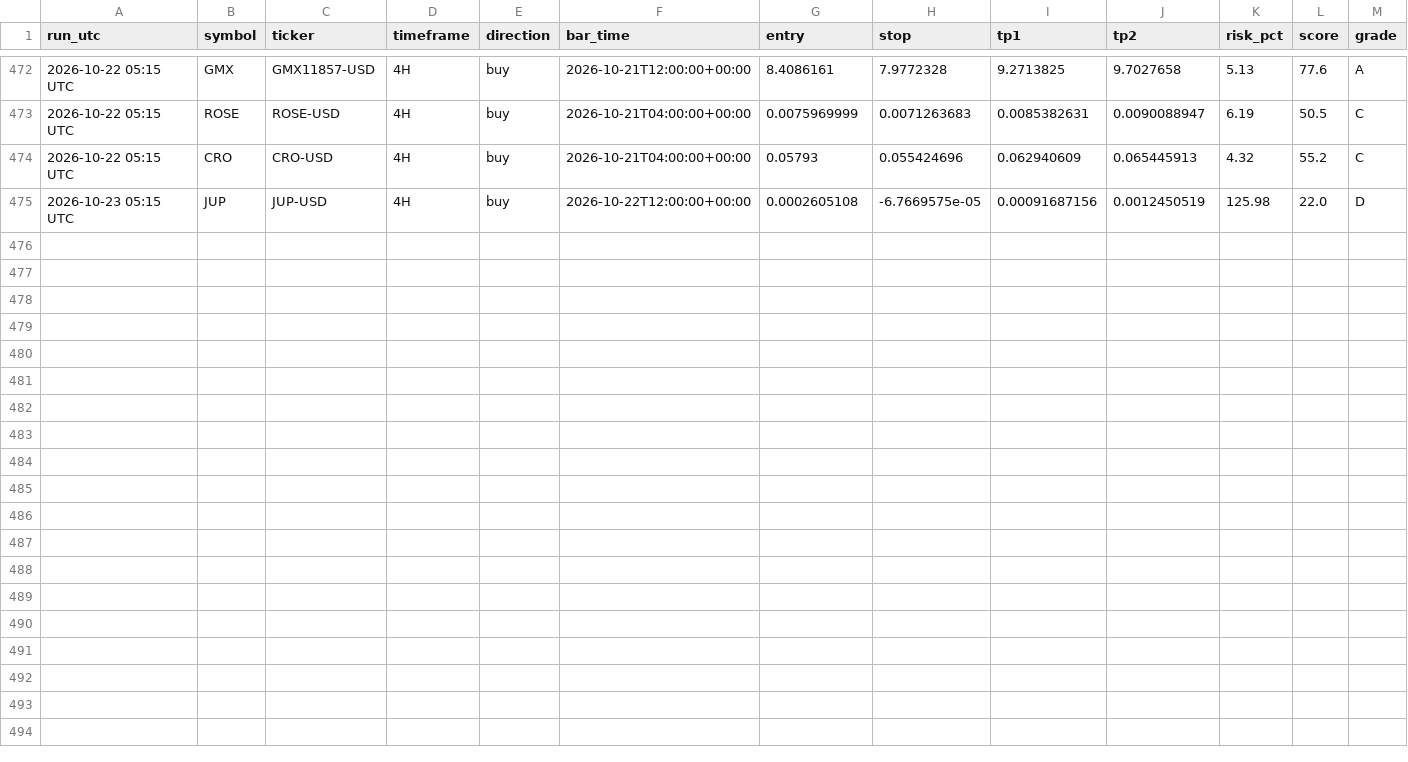
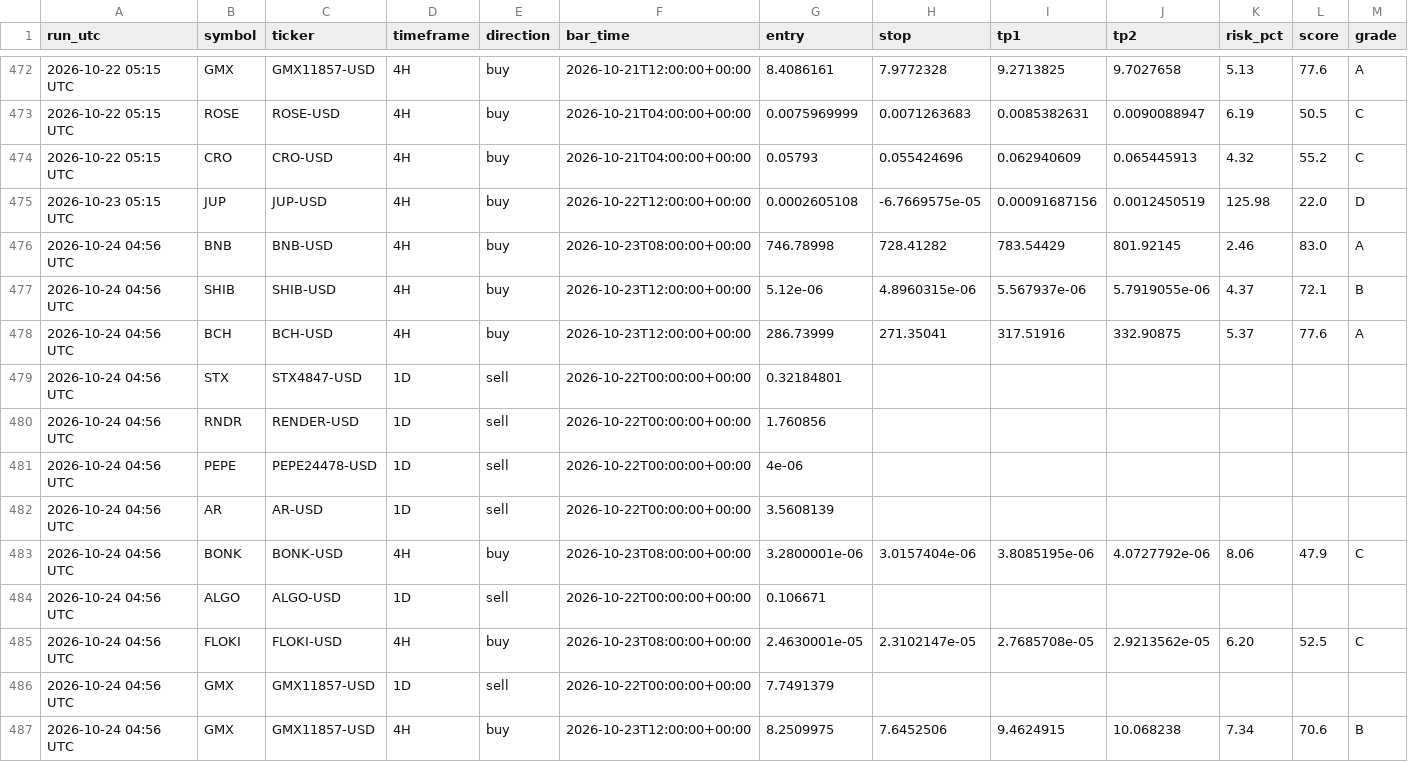
Before and after one commit to jaggadhruv/supertrend-crypto-scanner, a CSV file: data/signal_log.csv, drawn as a sheet; only a part is shown, gaps mark what is left out.

```diff
--- a/data/signal_log.csv
+++ b/data/signal_log.csv
@@ -475 +475,13 @@ run_utc,symbol,ticker,timeframe,direction,bar_time,entry,stop,tp1,tp2,risk_pct,s
 2026-10-23 05:15 UTC,JUP,JUP-USD,4H,buy,2026-10-22T12:00:00+00:00,0.0002605108,-6.7669575e-05,0.00091687156,0.0012450519,125.98,22.0,D
+2026-10-24 04:56 UTC,BNB,BNB-USD,4H,buy,2026-10-23T08:00:00+00:00,746.78998,728.41282,783.54429,801.92145,2.46,83.0,A
+2026-10-24 04:56 UTC,SHIB,SHIB-USD,4H,buy,2026-10-23T12:00:00+00:00,5.12e-06,4.8960315e-06,5.567937e-06,5.7919055e-06,4.37,72.1,B
+2026-10-24 04:56 UTC,BCH,BCH-USD,4H,buy,2026-10-23T12:00:00+00:00,286.73999,271.35041,317.51916,332.90875,5.37,77.6,A
+2026-10-24 04:56 UTC,STX,STX4847-USD,1D,sell,2026-10-22T00:00:00+00:00,0.32184801,,,,,,
+2026-10-24 04:56 UTC,RNDR,RENDER-USD,1D,sell,2026-10-22T00:00:00+00:00,1.760856,,,,,,
+2026-10-24 04:56 UTC,PEPE,PEPE24478-USD,1D,sell,2026-10-22T00:00:00+00:00,4e-06,,,,,,
+2026-10-24 04:56 UTC,AR,AR-USD,1D,sell,2026-10-22T00:00:00+00:00,3.5608139,,,,,,
+2026-10-24 04:56 UTC,BONK,BONK-USD,4H,buy,2026-10-23T08:00:00+00:00,3.2800001e-06,3.0157404e-06,3.8085195e-06,4.0727792e-06,8.06,47.9,C
+2026-10-24 04:56 UTC,ALGO,ALGO-USD,1D,sell,2026-10-22T00:00:00+00:00,0.106671,,,,,,
+2026-10-24 04:56 UTC,FLOKI,FLOKI-USD,4H,buy,2026-10-23T08:00:00+00:00,2.4630001e-05,2.3102147e-05,2.7685708e-05,2.9213562e-05,6.20,52.5,C
+2026-10-24 04:56 UTC,GMX,GMX11857-USD,1D,sell,2026-10-22T00:00:00+00:00,7.7491379,,,,,,
+2026-10-24 04:56 UTC,GMX,GMX11857-USD,4H,buy,2026-10-23T12:00:00+00:00,8.2509975,7.6452506,9.4624915,10.068238,7.34,70.6,B
```
Also changed, not shown: 5 other files.
